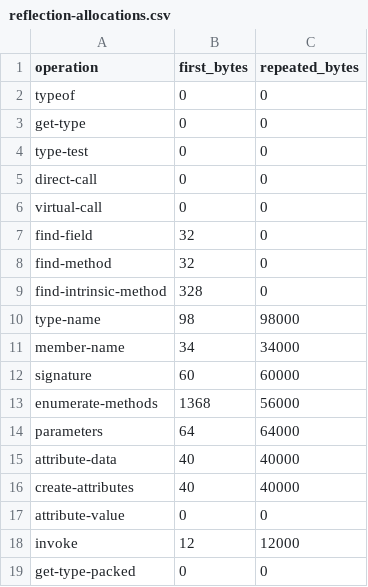
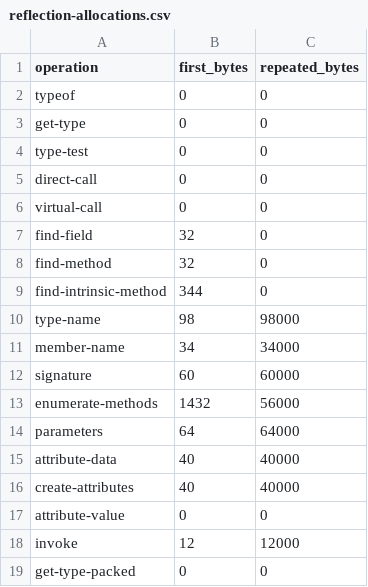
Before and after one commit to takuma-komatsu/dn2cpp, a CSV file: gates/expected/reflection-allocations.csv, drawn as a sheet; only a part is shown.

```diff
--- a/gates/expected/reflection-allocations.csv
+++ b/gates/expected/reflection-allocations.csv
@@ -8,3 +8,3 @@ find-field,32,0
 find-method,32,0
-find-intrinsic-method,328,0
+find-intrinsic-method,344,0
 type-name,98,98000
@@ -12,3 +12,3 @@ member-name,34,34000
 signature,60,60000
-enumerate-methods,1368,56000
+enumerate-methods,1432,56000
 parameters,64,64000
```
Also changed, not shown: 19 other files.
